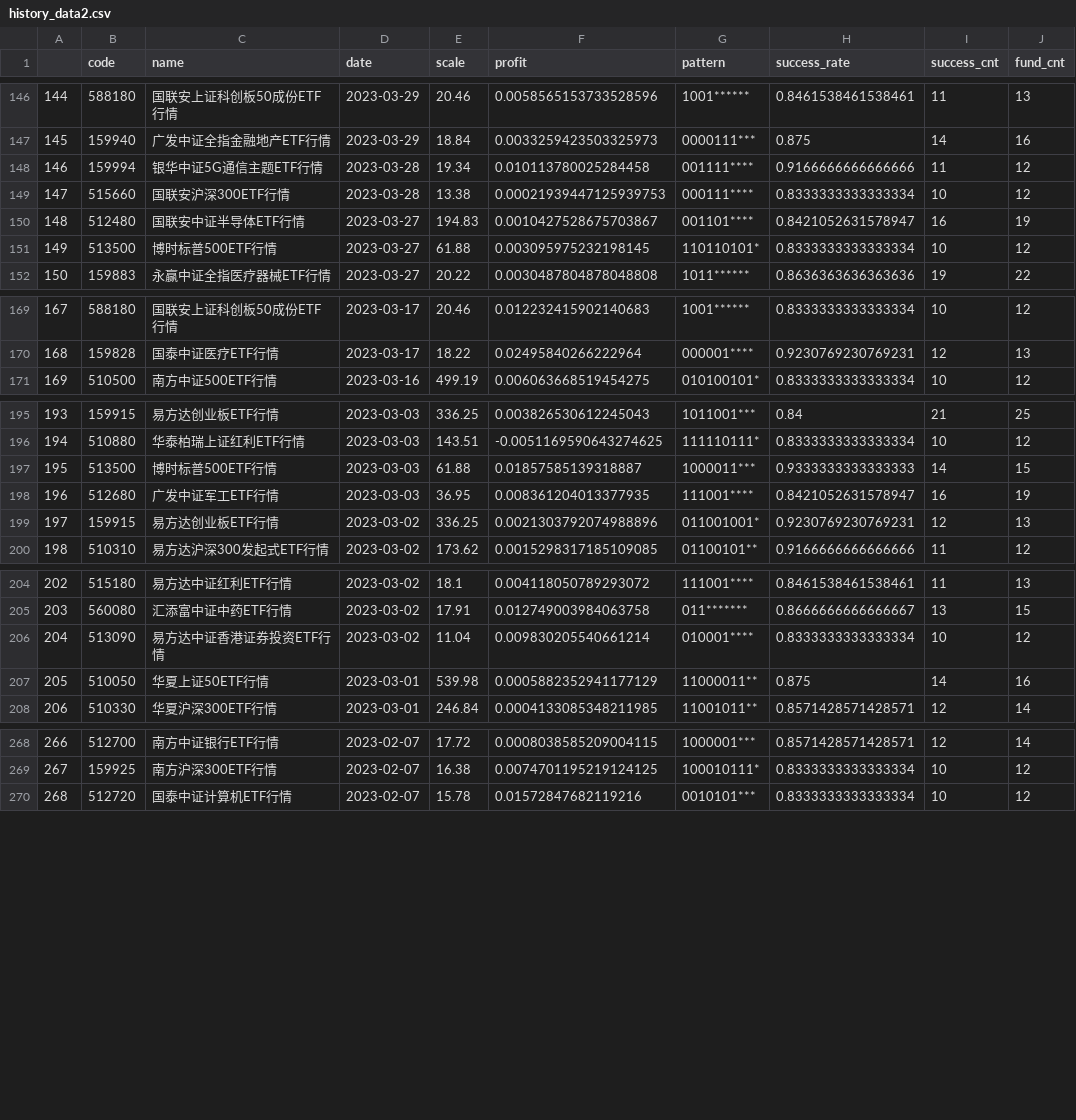
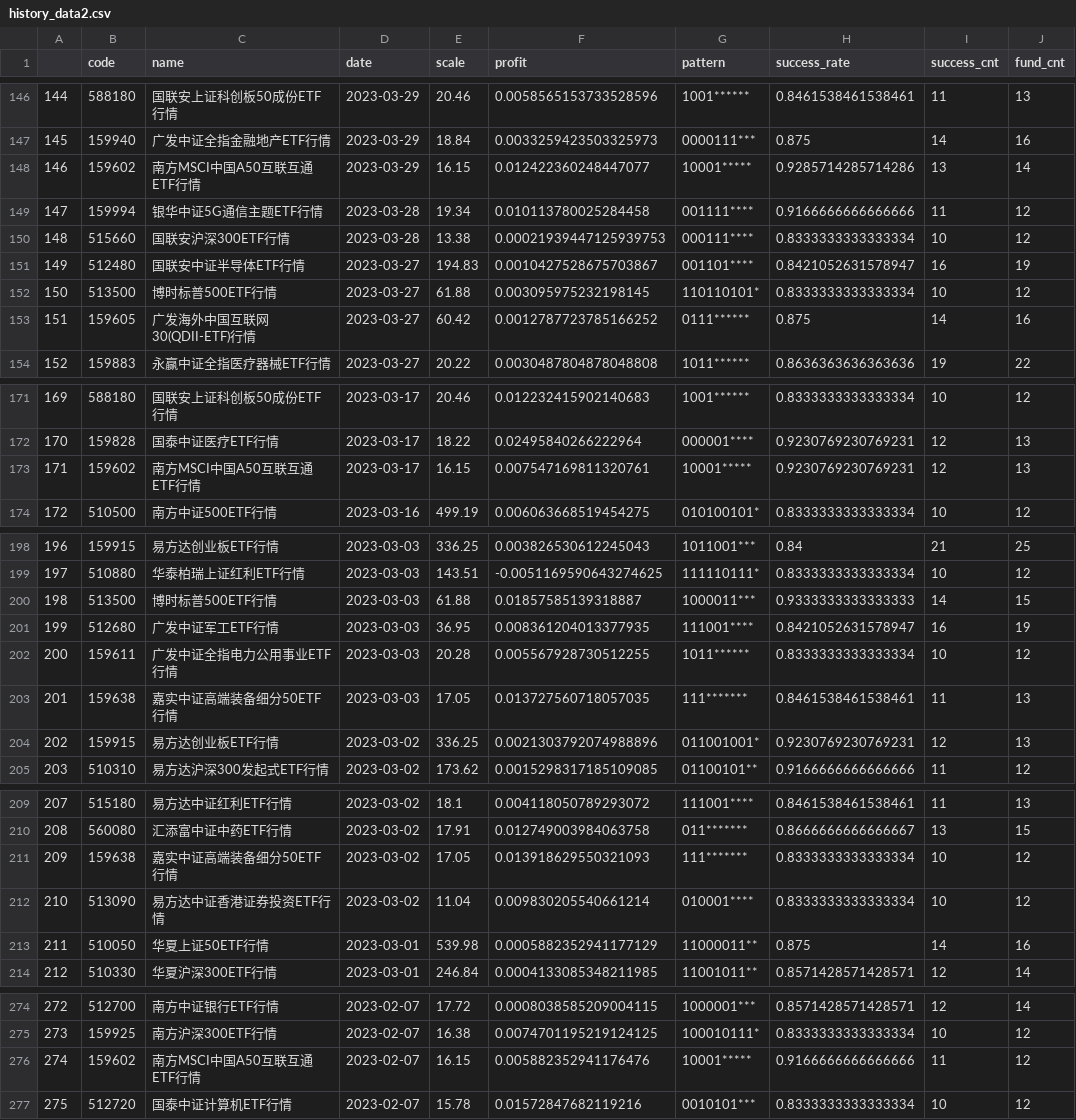
Before and after one commit to zuoxiaolei/qtrade2, a CSV file: data/ads/history_data2.csv, drawn as a sheet; only a part is shown, gaps mark what is left out; addresses are those after the commit; the diff covers the shown part only; the diff names each change by its address in the sheet, - before the commit and + after, or states it on an @@ line.

```diff
--- a/data/ads/history_data2.csv
+++ b/data/ads/history_data2.csv
+row 148: 146 | 159602 | 南方MSCI中国A50互联互通ETF行情 | 2023-03-29 | 16.15 | 0.012422360248447077 | 10001***** | 0.9285714285714286 | 13 | 14
@@ column A renumbered from row 149 down @@
+row 153: 151 | 159605 | 广发海外中国互联网30(QDII-ETF)行情 | 2023-03-27 | 60.42 | 0.0012787723785166252 | 0111****** | 0.875 | 14 | 16
+row 173: 171 | 159602 | 南方MSCI中国A50互联互通ETF行情 | 2023-03-17 | 16.15 | 0.007547169811320761 | 10001***** | 0.9230769230769231 | 12 | 13
+row 202: 200 | 159611 | 广发中证全指电力公用事业ETF行情 | 2023-03-03 | 20.28 | 0.005567928730512255 | 1011****** | 0.8333333333333334 | 10 | 12
+row 203: 201 | 159638 | 嘉实中证高端装备细分50ETF行情 | 2023-03-03 | 17.05 | 0.013727560718057035 | 111******* | 0.8461538461538461 | 11 | 13
+row 211: 209 | 159638 | 嘉实中证高端装备细分50ETF行情 | 2023-03-02 | 17.05 | 0.013918629550321093 | 111******* | 0.8333333333333334 | 10 | 12
+row 276: 274 | 159602 | 南方MSCI中国A50互联互通ETF行情 | 2023-02-07 | 16.15 | 0.005882352941176476 | 10001***** | 0.9166666666666666 | 11 | 12
```
Also changed, not shown: 5 added rows elsewhere in this file.
